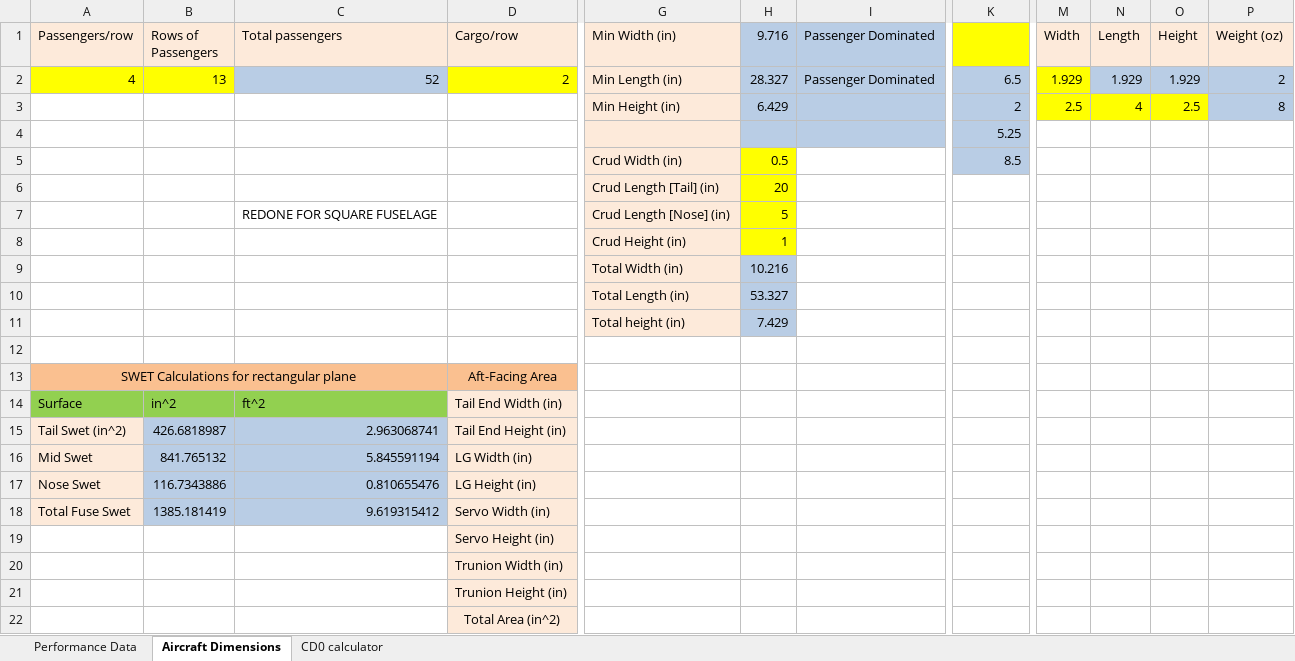
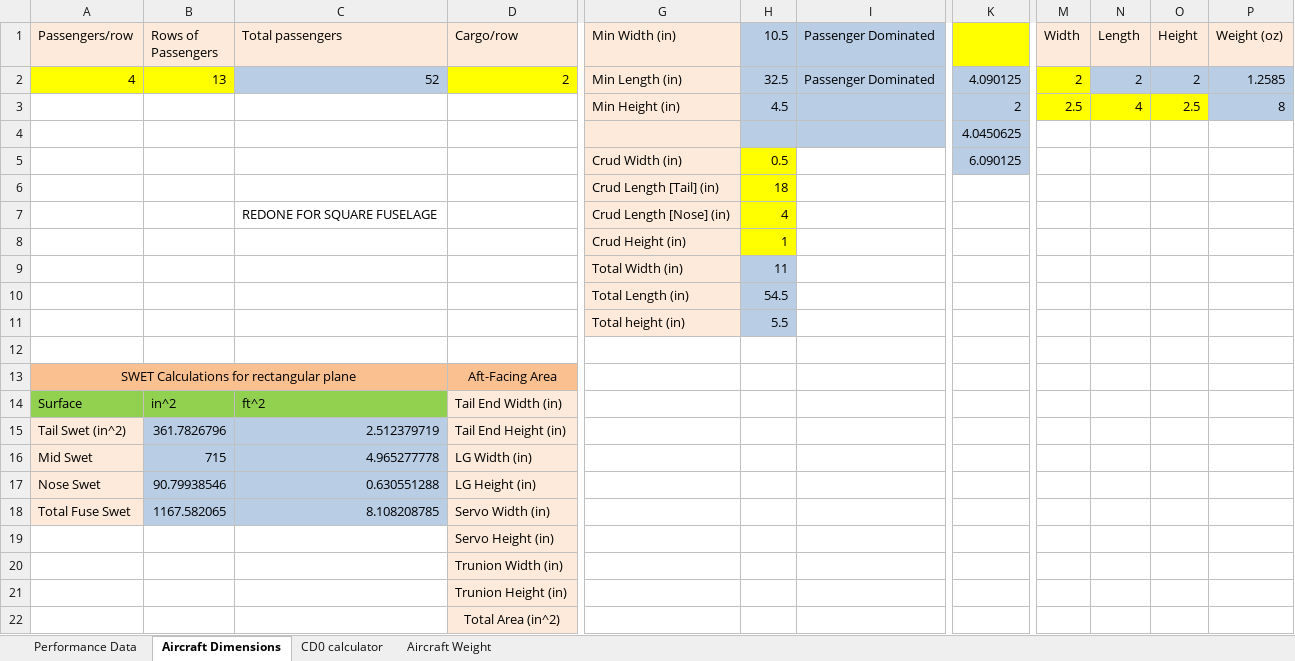
Before and after one commit to Air-Devils/AeroTrade_17, an Excel workbook: Takeoff & Performance Code.xlsm, sheet Aircraft Dimensions, drawn as a sheet; only a part is shown, gaps mark what is left out; values as stored, in another font and other column widths than the file's, no borders; the diff names each change by its address in the sheet, - before the commit and + after, or states it on an @@ line.

```diff
--- a/Takeoff & Performance Code.xlsm (sheet Aircraft Dimensions)
+++ b/Takeoff & Performance Code.xlsm (sheet Aircraft Dimensions)
+sheet tab: Aircraft Weight
-H1: 9.716
+H1: 10.5
-H2 (10.5): 28.327
+H2 (10.5): 32.5
-K2: 6.5
+K2: 4.090125
-M2 (Width): 1.929
+M2 (Width): 2
-N2 (Length): 1.929
+N2 (Length): 2
-O2 (Height): 1.929
+O2 (Height): 2
-P2 (Weight (oz)): 2
+P2 (Weight (oz)): 1.2585
-H3 (10.5): 6.429
+H3 (10.5): 4.5
-K4: 5.25
+K4: 4.0450625
-K5: 8.5
+K5: 6.090125
-H6 (10.5): 20
+H6 (10.5): 18
-H7 (10.5): 5
+H7 (10.5): 4
-H9 (10.5): 10.216
+H9 (10.5): 11
-H10 (10.5): 53.327
+H10 (10.5): 54.5
-H11 (10.5): 7.429
+H11 (10.5): 5.5
-B15 (Rows of Passengers): 426.6818987
+B15 (Rows of Passengers): 361.7826796
-C15 (Total passengers): 2.963068741
+C15 (Total passengers): 2.512379719
-B16 (Rows of Passengers): 841.765132
+B16 (Rows of Passengers): 715
-C16 (Total passengers): 5.845591194
+C16 (Total passengers): 4.965277778
-B17 (Rows of Passengers): 116.7343886
+B17 (Rows of Passengers): 90.79938546
-C17 (Total passengers): 0.810655476
+C17 (Total passengers): 0.630551288
-B18 (Rows of Passengers): 1385.181419
+B18 (Rows of Passengers): 1167.582065
-C18 (Total passengers): 9.619315412
+C18 (Total passengers): 8.108208785
```
Also changed, not shown: sheet Performance Data, sheet CD0 calculator, formulas that keep their value, charts or pictures.
